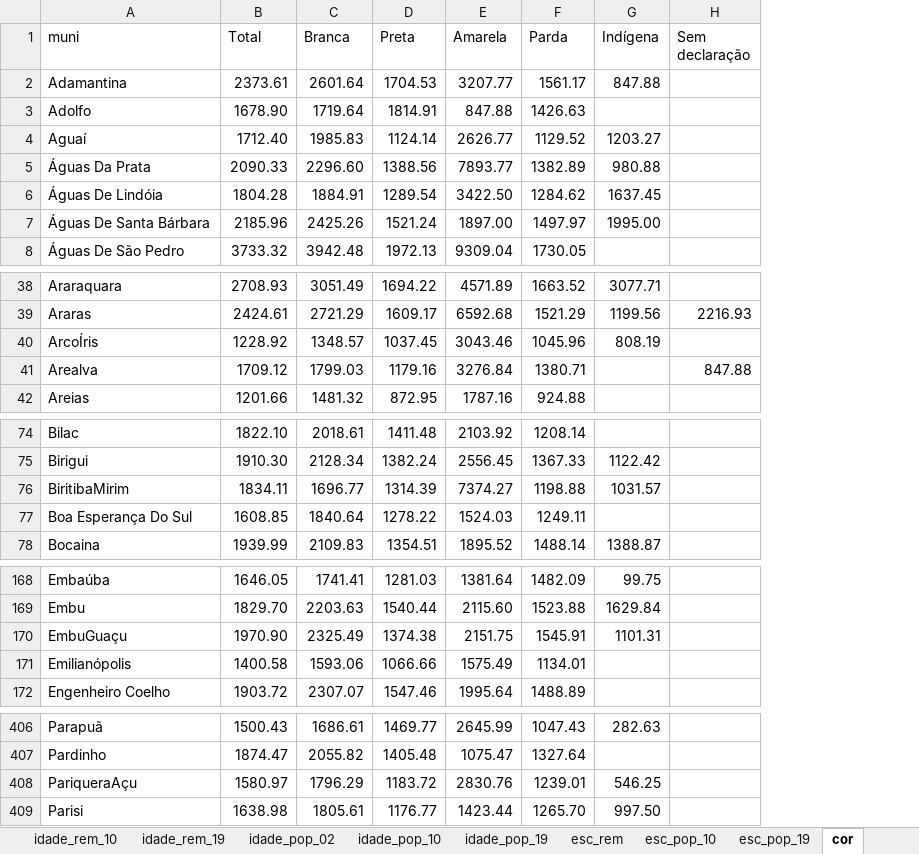
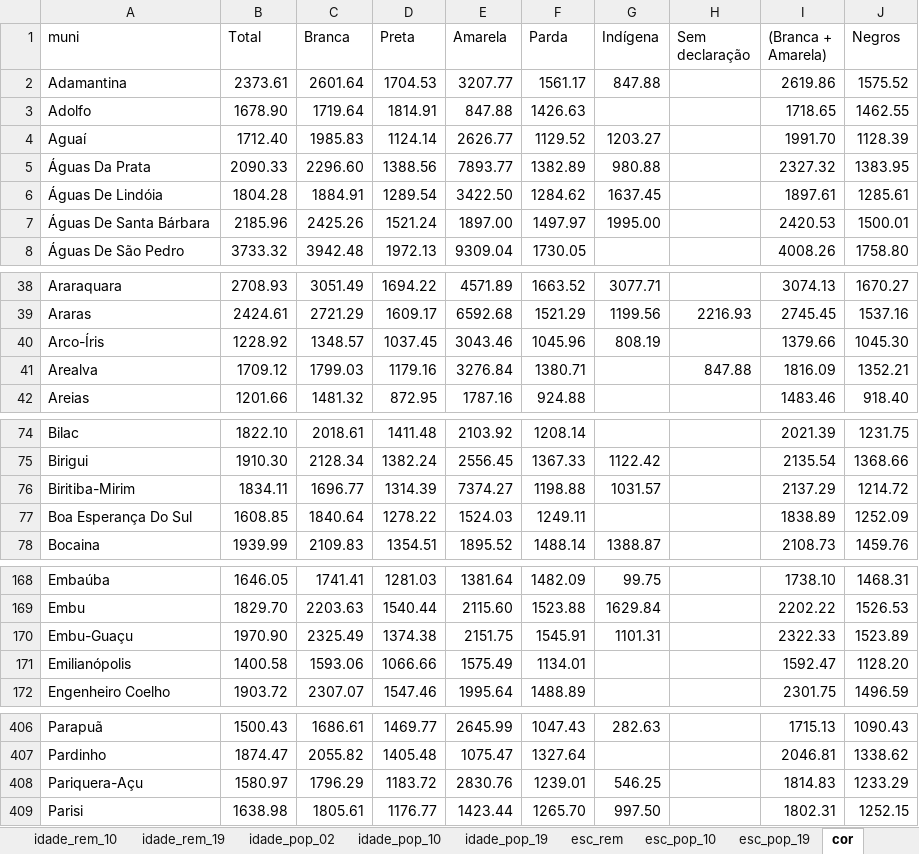
Before and after one commit to mj-ribeiro/CEPER, an Excel workbook: ceper_rais/evol2_mun.xlsx, sheet cor, drawn as a sheet; only a part is shown, gaps mark what is left out; values as stored, in another font and other column widths than the file's, no cell formats; the diff names each change by its address in the sheet, - before the commit and + after, or states it on an @@ line.

```diff
--- a/ceper_rais/evol2_mun.xlsx (sheet cor)
+++ b/ceper_rais/evol2_mun.xlsx (sheet cor)
+column I ((Branca + Amarela)), rows 2-8: 2619.86 | 1718.65 | 1991.70 | 2327.32 | 1897.61 | 2420.53 | 4008.26; rows 38-42: 3074.13 | 2745.45 | 1379.66 | 1816.09 | 1483.46; rows 74-78: 2021.39 | 2135.54 | 2137.29 | 1838.89 | 2108.73; rows 168-172: 1738.10 | 2202.22 | 2322.33 | 1592.47 | 2301.75; rows 406-409: 1715.13 | 2046.81 | 1814.83 | 1802.31
+column J (Negros), rows 2-8: 1575.52 | 1462.55 | 1128.39 | 1383.95 | 1285.61 | 1500.01 | 1758.80; rows 38-42: 1670.27 | 1537.16 | 1045.30 | 1352.21 | 918.40; rows 74-78: 1231.75 | 1368.66 | 1214.72 | 1252.09 | 1459.76; rows 168-172: 1468.31 | 1526.53 | 1523.89 | 1128.20 | 1496.59; rows 406-409: 1090.43 | 1338.62 | 1233.29 | 1252.15
-A40 (muni): ArcoÍris
+A40 (muni): Arco-Íris
-A76 (muni): BiritibaMirim
+A76 (muni): Biritiba-Mirim
-A170 (muni): EmbuGuaçu
+A170 (muni): Embu-Guaçu
-A408 (muni): PariqueraAçu
+A408 (muni): Pariquera-Açu
```
Also changed, not shown: sheet idade_rem_02, sheet idade_rem_10, sheet idade_rem_19, other sheet tabs, cell formats, 12 other files.
